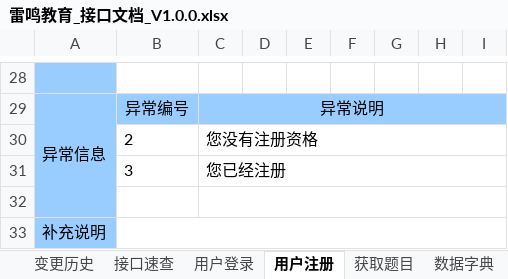
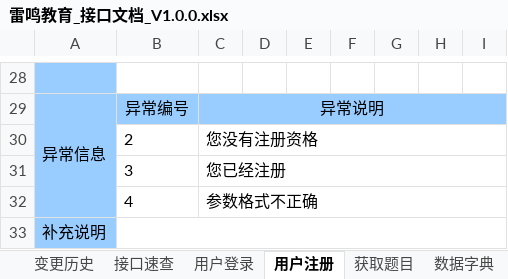
Before and after one commit to GrapheneZhang/LMServer, an Excel workbook: src/main/webapp/doc/雷鸣教育_接口文档_V1.0.0.xlsx, sheet 用户注册, drawn as a sheet; only a part is shown, gaps mark what is left out; values as stored, in another font and other column widths than the file's, no borders; the diff names each change by its address in the sheet, - before the commit and + after, or states it on an @@ line.

```diff
--- a/src/main/webapp/doc/雷鸣教育_接口文档_V1.0.0.xlsx (sheet 用户注册)
+++ b/src/main/webapp/doc/雷鸣教育_接口文档_V1.0.0.xlsx (sheet 用户注册)
-row 32: (empty)
+row 32:  | 4 | 参数格式不正确
```
Also changed, not shown: 15 other files.
